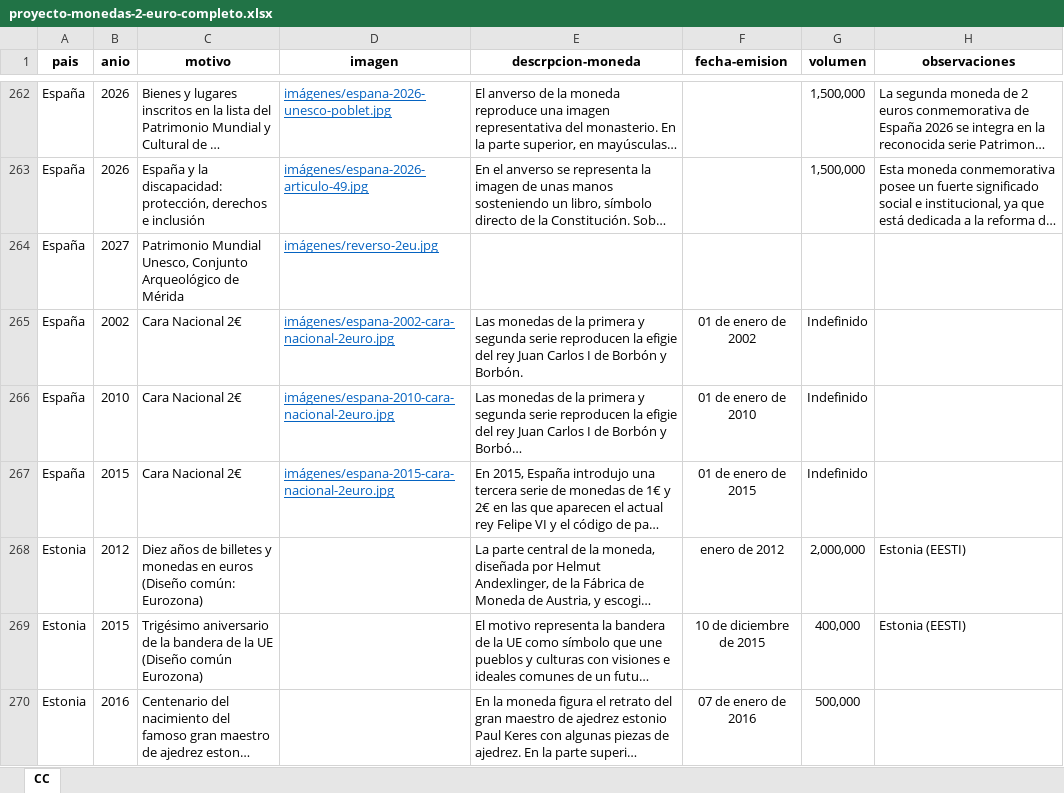
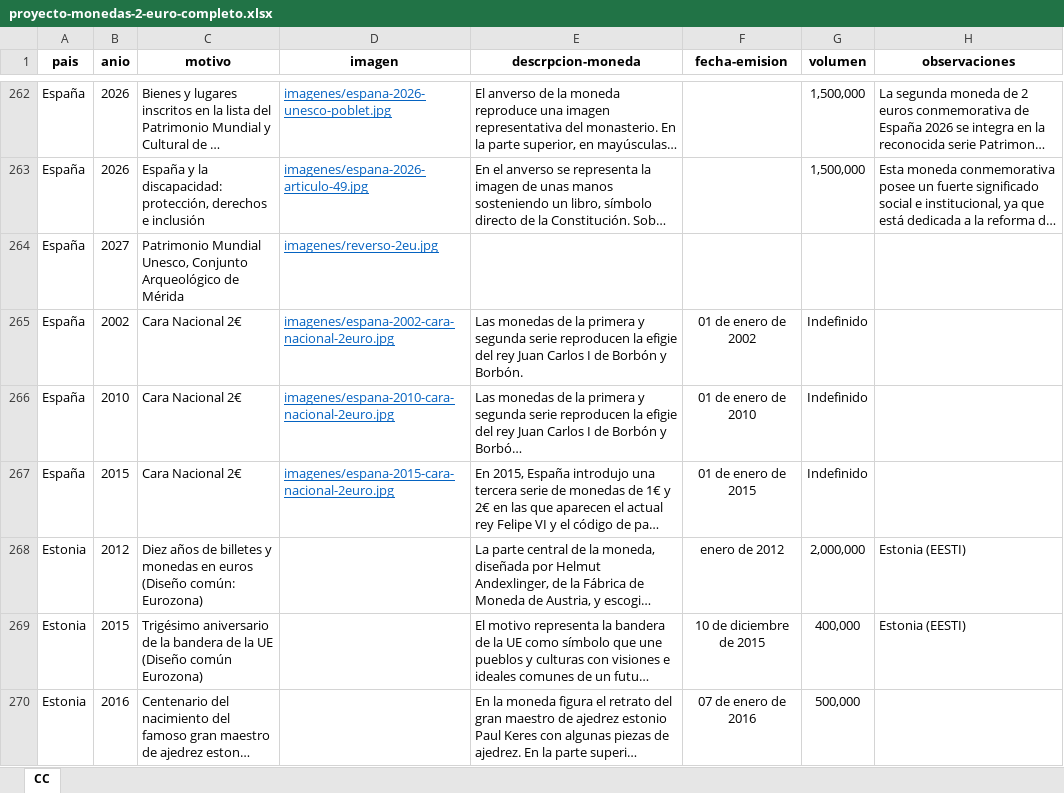
Before and after one commit to Juanjo-Mata/caras-nacionales-euro, an Excel workbook: proyecto-monedas-2-euro-completo.xlsx, sheet CC, drawn as a sheet; only a part is shown, gaps mark what is left out; long unchanged cells end in …; values as stored, in another font and other column widths than the file's, no borders; table styles not drawn; the diff covers the shown part only; the diff names each change by its address in the sheet, - before the commit and + after, or states it on an @@ line.

Commit message:
arreglo enlace imagenes espana

```diff
--- a/proyecto-monedas-2-euro-completo.xlsx (sheet CC)
+++ b/proyecto-monedas-2-euro-completo.xlsx (sheet CC)
-D262 (imagen): imágenes/espana-2026-unesco-poblet.jpg
+D262 (imagen): imagenes/espana-2026-unesco-poblet.jpg
-D263 (imagen): imágenes/espana-2026-articulo-49.jpg
+D263 (imagen): imagenes/espana-2026-articulo-49.jpg
-D264 (imagen): imágenes/reverso-2eu.jpg
+D264 (imagen): imagenes/reverso-2eu.jpg
-D265 (imagen): imágenes/espana-2002-cara-nacional-2euro.jpg
+D265 (imagen): imagenes/espana-2002-cara-nacional-2euro.jpg
-D266 (imagen): imágenes/espana-2010-cara-nacional-2euro.jpg
+D266 (imagen): imagenes/espana-2010-cara-nacional-2euro.jpg
-D267 (imagen): imágenes/espana-2015-cara-nacional-2euro.jpg
+D267 (imagen): imagenes/espana-2015-cara-nacional-2euro.jpg
```
Also changed, not shown: 27 edited cells elsewhere in this sheet, 1 other file.
